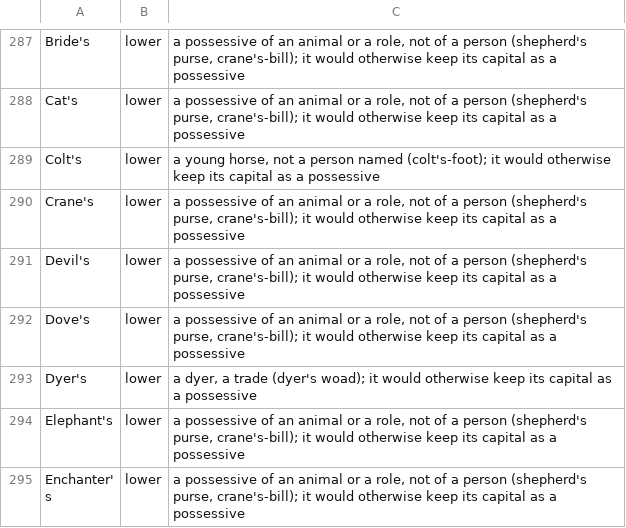
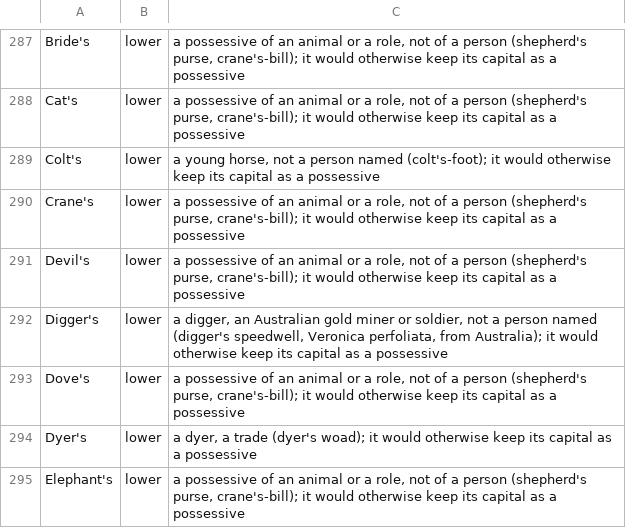
Before and after one commit to rainhead/beeline, a CSV file: ingest/plant-proper-nouns.csv, drawn as a sheet; only a part is shown, gaps mark what is left out; the shorter side is filled out with more unchanged rows; the diff names each change by its address in the sheet, - before the commit and + after, or states it on an @@ line.

```diff
--- a/ingest/plant-proper-nouns.csv
+++ b/ingest/plant-proper-nouns.csv
+row 292: Digger's | lower | a digger, an Australian gold miner or soldier, not a person named (digger's speedwell, Veronica perfoliata, from Australia); it would otherwise keep its capital as a possessive
```
Also changed, not shown: 1 other file.
